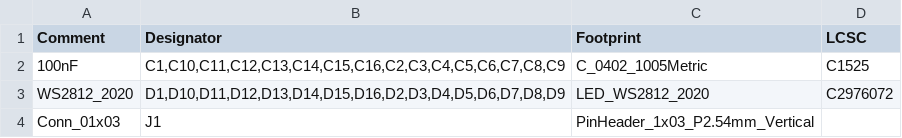
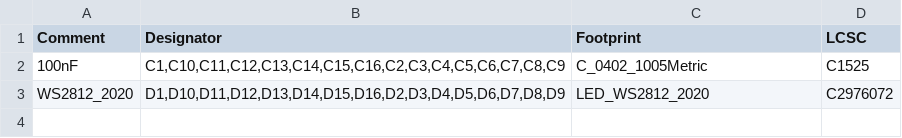
Before and after one commit to zhol0777/1.2og_pcb_clone, a CSV file: lightbar/jlcpcb/production_files/BOM-1_2og_lightbar.csv, drawn as a sheet; the diff names each change by its address in the sheet, - before the commit and + after, or states it on an @@ line.

```diff
--- a/lightbar/jlcpcb/production_files/BOM-1_2og_lightbar.csv
+++ b/lightbar/jlcpcb/production_files/BOM-1_2og_lightbar.csv
-row 4: Conn_01x03 | J1 | PinHeader_1x03_P2.54mm_Vertical
```
Also changed, not shown: pcb/jlcpcb/production_files/BOM-1_2og_repro.csv, 41 other files.
